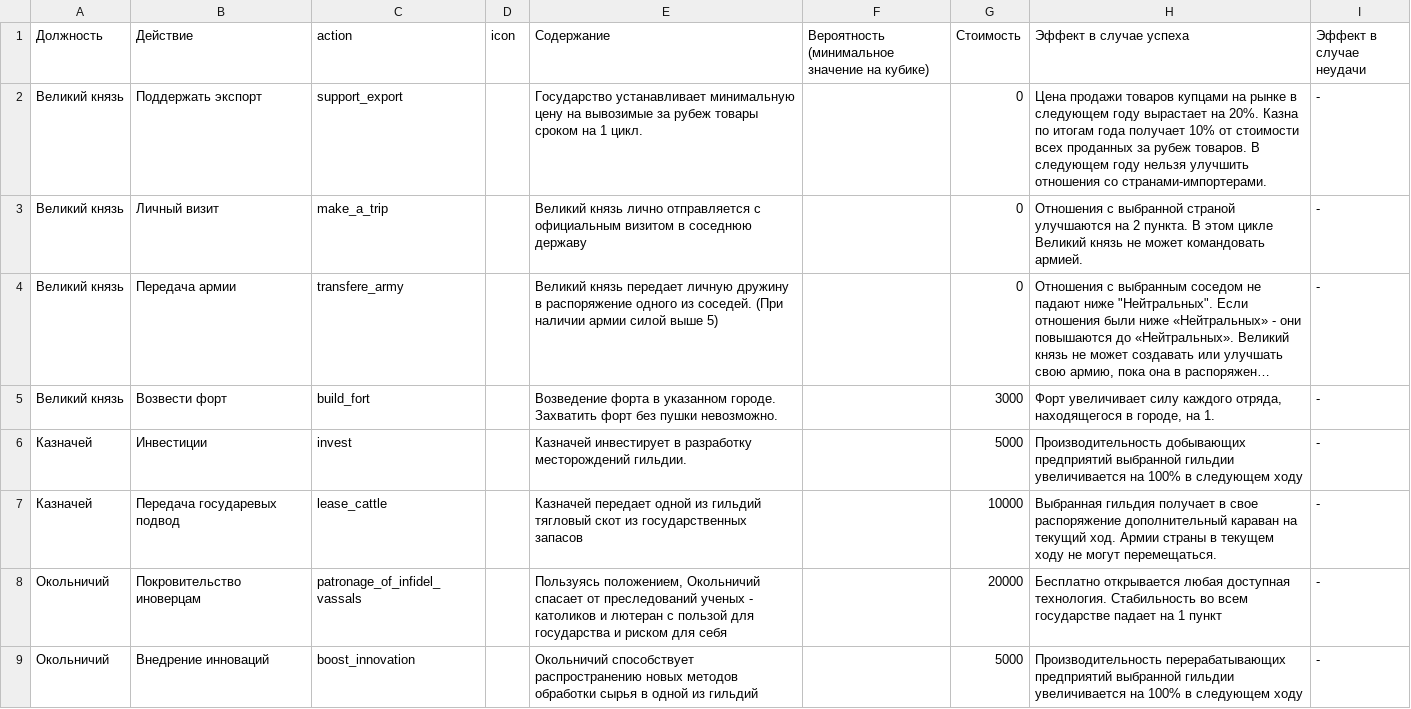
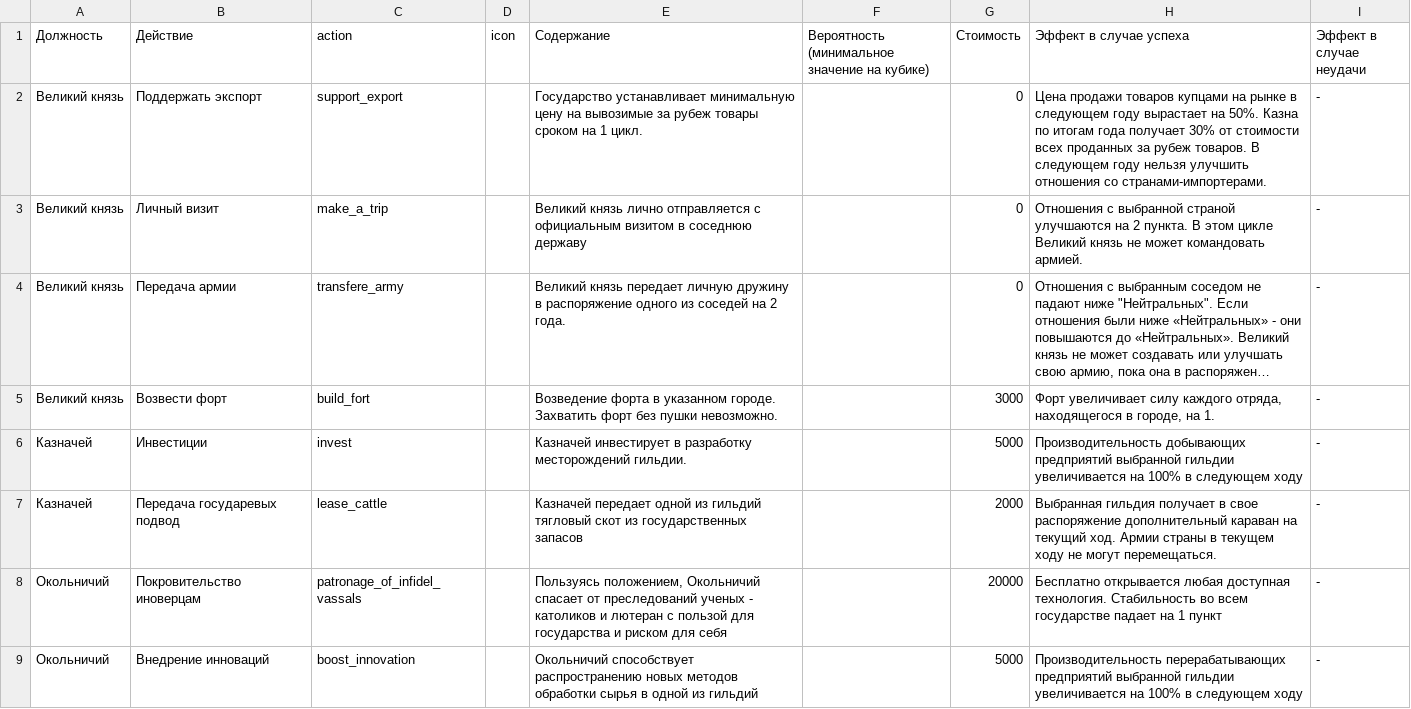
Before and after one commit to kmi9work/eraofchange, a CSV file: engines/vassals_and_robbers/db/seeds/pat_nobles_vassals.csv, drawn as a sheet; only a part is shown; long unchanged cells end in …; the diff covers the shown part only; the diff names each change by its address in the sheet, - before the commit and + after, or states it on an @@ line.

Commit message:
вассалы: правки карточек действий должностей
Цены и эффекты по правкам печатных карточек (09.11.2026):
- посольство 10000→7000, государевы подводы 10000→2000,
  призыв к единству 10000→7000, проповедь 5000→3000;
- проповедь даёт ОП +3 (было +5);
- «Набрать рекрутов»: усиление на 3 пункта (было 2), штраф
  общественного порядка во всех землях снят — метод больше ничего не пишет;
- «Защита каравана»: выбрать можно любую армию государства, текст
  «армия не может двигаться» вместо «Воевода не может распоряжаться»;
- «Передача армии»: порог силы снят, срок — 2 года. Год передачи
  пишется в params армии (leased_year), эффекты — на текущий и следующий
  год, возврат делает ArmyLeaseRelease в GameParameter.increase_year;
- «Поддержать экспорт»: 50% к цене продажи и 30% казне. Проценты отданы
  методами Resource.sell_price_tariff / Caravan.trade_revenue_share и
  переопределены движком (prepend в singleton), константы ядра не тронуты.
  Доля казны регистрируется на текущий год: Player#income читает эффект
  за year-1, иначе деньги приходили через два года;
- sermon_vassals читает params через (params || {}): пустой POST больше
  не падает с NoMethodError.

В political_action_extensions.rb вошла и более ранняя незакоммиченная
правка того же действия «Защита каравана» (любая армия государства,
эффект на армию) — разделить её по хункам нельзя, файл уходит целиком.

```diff
--- a/engines/vassals_and_robbers/db/seeds/pat_nobles_vassals.csv
+++ b/engines/vassals_and_robbers/db/seeds/pat_nobles_vassals.csv
-H2 (Эффект в случае успеха): …вырастает на 20%. Казна по итогам года получает 10% от стоимости…
+H2 (Эффект в случае успеха): …вырастает на 50%. Казна по итогам года получает 30% от стоимости…
-E4 (Содержание): …одного из соседей. (При наличии армии силой выше 5)
+E4 (Содержание): …одного из соседей на 2 года.
-G7 (Стоимость): 10000
+G7 (Стоимость): 2000
```
Also changed, not shown: 7 edited cells elsewhere in this file, 8 other files.
